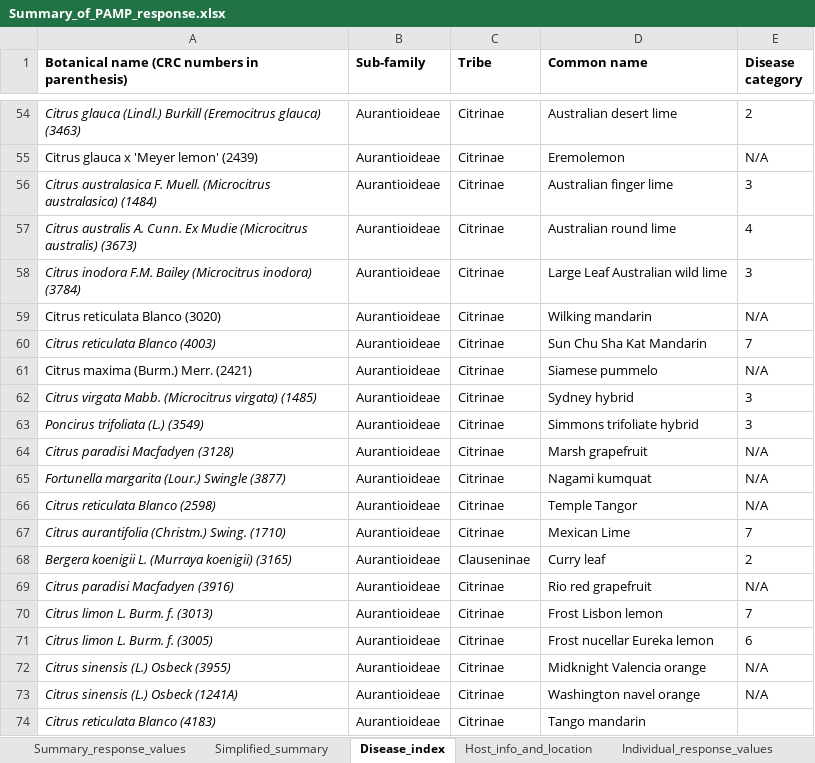
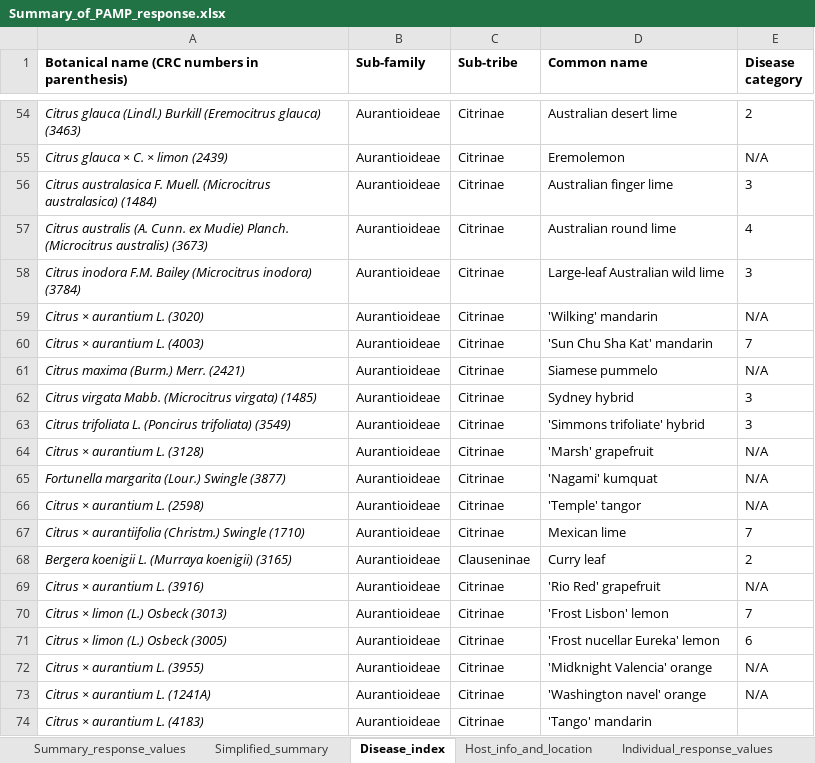
Before and after one commit to DanielleMStevens/Divergent_citrus_response_to_PAMPs, an Excel workbook: Raw_ROS_files/Summary_of_PAMP_response.xlsx, sheet Disease_index, drawn as a sheet; only a part is shown, gaps mark what is left out; values as stored, in another font and other column widths than the file's, no borders; the diff covers the shown part only; the diff names each change by its address in the sheet, - before the commit and + after, or states it on an @@ line.

Commit message:
update scripts 01-06 for manuscript prep and final update of citrus names

```diff
--- a/Raw_ROS_files/Summary_of_PAMP_response.xlsx (sheet Disease_index)
+++ b/Raw_ROS_files/Summary_of_PAMP_response.xlsx (sheet Disease_index)
-C1: Tribe
+C1: Sub-tribe
-A55: Citrus glauca x 'Meyer lemon' (2439)
+A55: Citrus glauca × C. × limon (2439)
-A55 italic: off
+A55 italic: on
-A57: Citrus australis A. Cunn. Ex Mudie (Microcitrus australis)…
+A57: Citrus australis (A. Cunn. ex Mudie) Planch. (Microcitrus australis)…
-D58 (Common name): Large Leaf Australian wild lime
+D58 (Common name): Large-leaf Australian wild lime
-A59: Citrus reticulata Blanco (3020)
+A59: Citrus × aurantium L. (3020)
-A59 italic: off
+A59 italic: on
-D59 (Common name): Wilking mandarin
+D59 (Common name): 'Wilking' mandarin
-A60: Citrus reticulata Blanco (4003)
+A60: Citrus × aurantium L. (4003)
-D60 (Common name): Sun Chu Sha Kat Mandarin
+D60 (Common name): 'Sun Chu Sha Kat' mandarin
-A61 italic: off
+A61 italic: on
-A63: Poncirus trifoliata (L.) (3549)
+A63: Citrus trifoliata L. (Poncirus trifoliata) (3549)
-D63 (Common name): Simmons trifoliate hybrid
+D63 (Common name): 'Simmons trifoliate' hybrid
-A64: Citrus paradisi Macfadyen (3128)
+A64: Citrus × aurantium L. (3128)
-D64 (Common name): Marsh grapefruit
+D64 (Common name): 'Marsh' grapefruit
-D65 (Common name): Nagami kumquat
+D65 (Common name): 'Nagami' kumquat
-A66: Citrus reticulata Blanco (2598)
+A66: Citrus × aurantium L. (2598)
-D66 (Common name): Temple Tangor
+D66 (Common name): 'Temple' tangor
-A67: Citrus aurantifolia (Christm.) Swing. (1710)
+A67: Citrus × aurantiifolia (Christm.) Swingle (1710)
-D67 (Common name): Mexican Lime
+D67 (Common name): Mexican lime
-A69: Citrus paradisi Macfadyen (3916)
+A69: Citrus × aurantium L. (3916)
-D69 (Common name): Rio red grapefruit
+D69 (Common name): 'Rio Red' grapefruit
-A70: Citrus limon L. Burm. f. (3013)
+A70: Citrus × limon (L.) Osbeck (3013)
-D70 (Common name): Frost Lisbon lemon
+D70 (Common name): 'Frost Lisbon' lemon
-A71: Citrus limon L. Burm. f. (3005)
+A71: Citrus × limon (L.) Osbeck (3005)
-D71 (Common name): Frost nucellar Eureka lemon
+D71 (Common name): 'Frost nucellar Eureka' lemon
-A72: Citrus sinensis (L.) Osbeck (3955)
+A72: Citrus × aurantium L. (3955)
-D72 (Common name): Midknight Valencia orange
+D72 (Common name): 'Midknight Valencia' orange
-A73: Citrus sinensis (L.) Osbeck (1241A)
+A73: Citrus × aurantium L. (1241A)
-D73 (Common name): Washington navel orange
+D73 (Common name): 'Washington navel' orange
-A74: Citrus reticulata Blanco (4183)
+A74: Citrus × aurantium L. (4183)
-D74 (Common name): Tango mandarin
+D74 (Common name): 'Tango' mandarin
```
Also changed, not shown: 2 added rows, 2 removed rows, 49 edited cells and cell formats elsewhere in this sheet, sheet Simplified_summary, sheet Summary_response_values, 9 other files.
